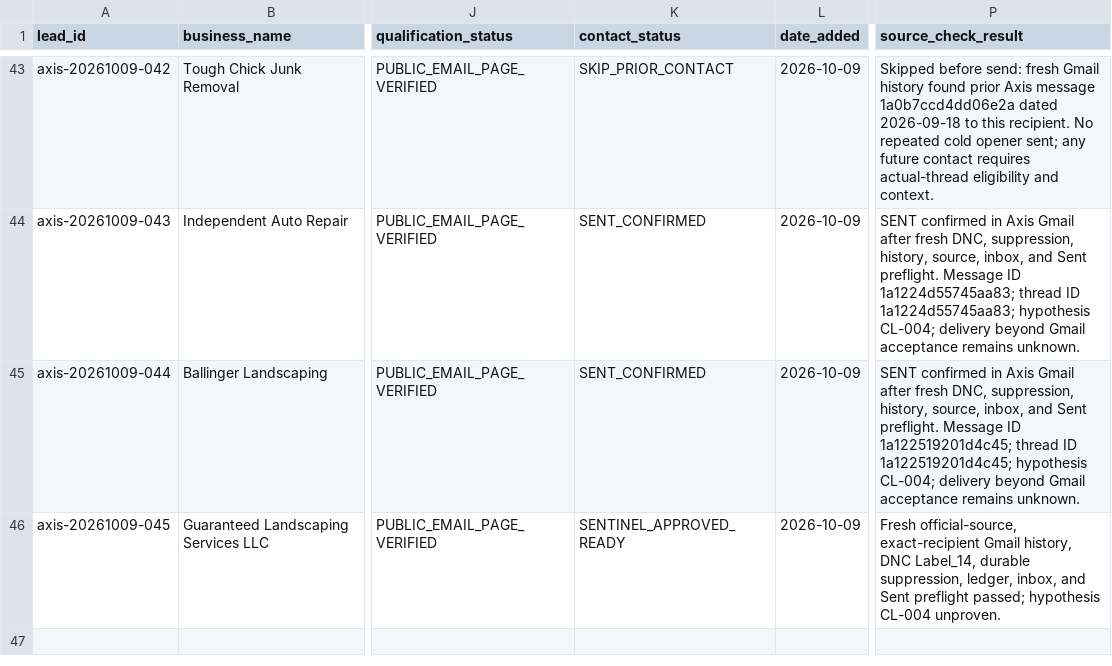
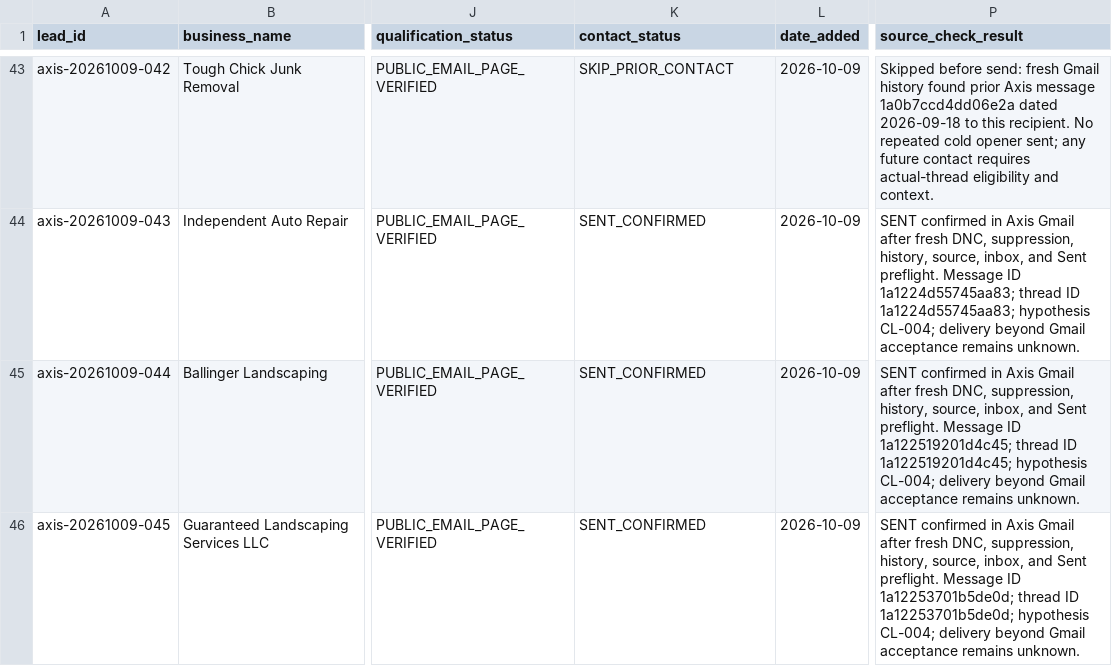
Before and after one commit to 1oldguyinaz-glitch/Master-Promt, a CSV file: axis-omni-commerce/data/leads/2026-09-29-recovery-candidates-1829.csv, drawn as a sheet; only a part is shown, gaps mark what is left out; the diff names each change by its address in the sheet, - before the commit and + after, or states it on an @@ line.

Commit message:
Confirm Guaranteed Landscaping send 1a12253701b5de0d

```diff
--- a/axis-omni-commerce/data/leads/2026-09-29-recovery-candidates-1829.csv
+++ b/axis-omni-commerce/data/leads/2026-09-29-recovery-candidates-1829.csv
-K46 (contact_status): SENTINEL_APPROVED_READY
+K46 (contact_status): SENT_CONFIRMED
-P46 (source_check_result): Fresh official-source, exact-recipient Gmail history, DNC Label_14, durable suppression, ledger, inbox, and Sent preflight passed; hypothesis CL-004 unproven.
+P46 (source_check_result): SENT confirmed in Axis Gmail after fresh DNC, suppression, history, source, inbox, and Sent preflight. Message ID 1a12253701b5de0d; thread ID 1a12253701b5de0d; hypothesis CL-004; delivery beyond Gmail acceptance remains unknown.
```
